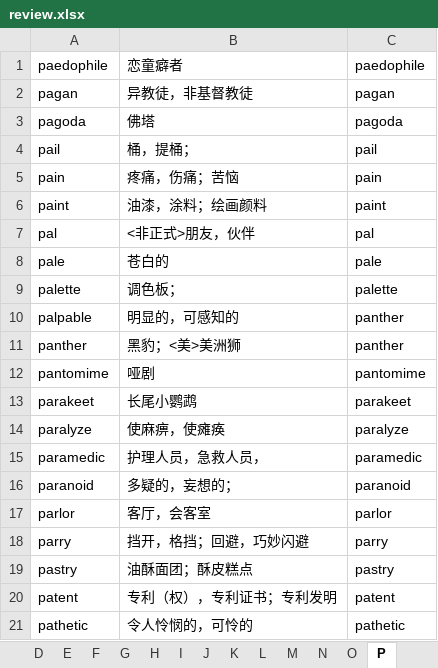
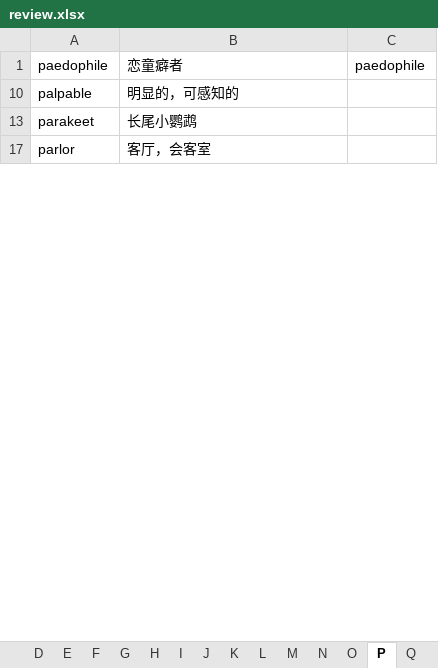
Before and after one commit to yangliyong7/scripts, an Excel workbook: vocab/review.xlsx, sheet P, drawn as a sheet; only a part is shown; values as stored, in another font and other column widths than the file's, no borders; conditional formats not drawn; the diff covers the shown part only; the diff names each change by its address in the sheet, - before the commit and + after, or states it on an @@ line.

```diff
--- a/vocab/review.xlsx (sheet P)
+++ b/vocab/review.xlsx (sheet P)
+sheet tab: Q
@@ row 2 hidden: pagan | 异教徒，非基督教徒 | pagan @@
@@ row 3 hidden: pagoda | 佛塔 | pagoda @@
@@ row 4 hidden: pail | 桶，提桶； | pail @@
@@ row 5 hidden: pain | 疼痛，伤痛；苦恼 | pain @@
@@ row 6 hidden: paint | 油漆，涂料；绘画颜料 | paint @@
@@ row 7 hidden: pal | <非正式>朋友，伙伴 | pal @@
@@ row 8 hidden: pale | 苍白的 | pale @@
@@ row 9 hidden: palette | 调色板； | palette @@
-C10: panther
+C10: (empty)
@@ row 11 hidden: panther | 黑豹；<美>美洲狮 | panther @@
@@ row 12 hidden: pantomime | 哑剧 | pantomime @@
-C13: parakeet
+C13: (empty)
@@ row 14 hidden: paralyze | 使麻痹，使瘫痪 | paralyze @@
@@ row 15 hidden: paramedic | 护理人员，急救人员， | paramedic @@
@@ row 16 hidden: paranoid | 多疑的，妄想的； | paranoid @@
-C17: parlor
+C17: (empty)
@@ row 18 hidden: parry | 挡开，格挡；回避，巧妙闪避 | parry @@
@@ row 19 hidden: pastry | 油酥面团；酥皮糕点 | pastry @@
@@ row 20 hidden: patent | 专利（权），专利证书；专利发明 | patent @@
@@ row 21 hidden: pathetic | 令人怜悯的，可怜的 | pathetic @@
```
Also changed, not shown: 2 removed rows, 67 hidden or unhidden rows and 61 edited cells elsewhere in this sheet, other sheet tabs, hidden cells, 2 other files.
